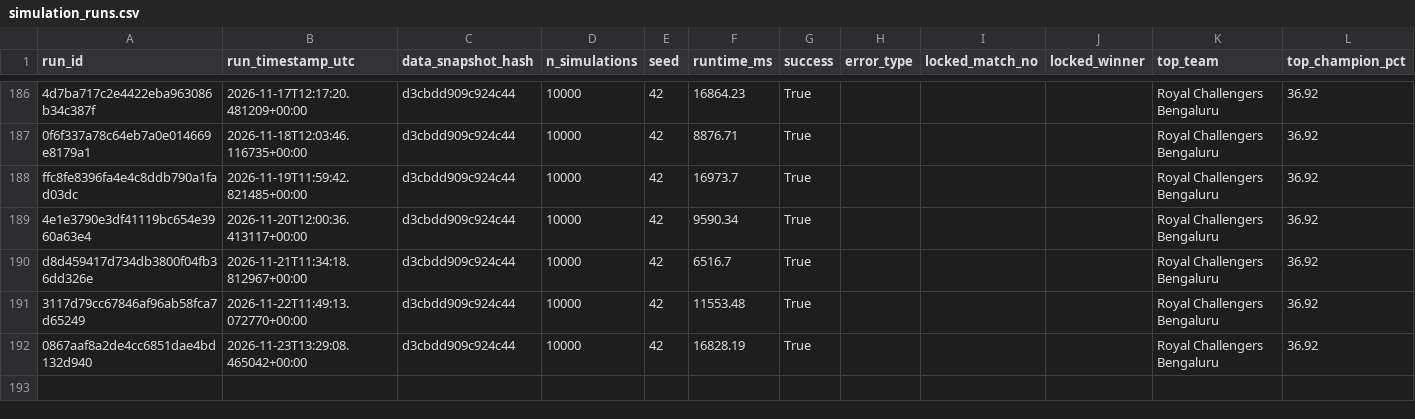
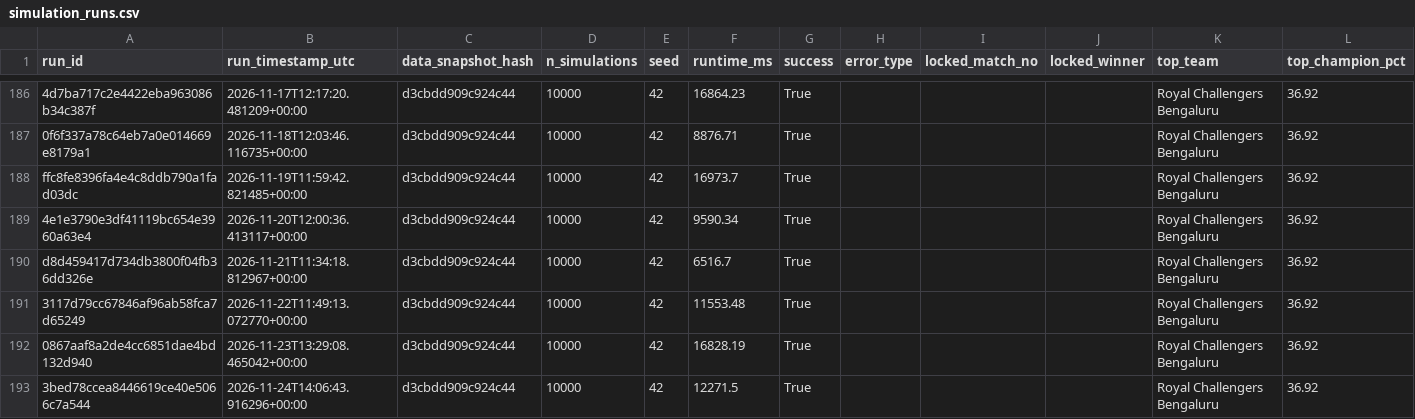
Before and after one commit to Vatsalsrivastava1209/IPL-Predictor, a CSV file: outputs/simulation_runs.csv, drawn as a sheet; only a part is shown, gaps mark what is left out; the diff names each change by its address in the sheet, - before the commit and + after, or states it on an @@ line.

```diff
--- a/outputs/simulation_runs.csv
+++ b/outputs/simulation_runs.csv
+row 193: 3bed78ccea8446619ce40e5066c7a544 | 2026-11-24T14:06:43.916296+00:00 | d3cbdd909c924c44 | 10000 | 42 | 12271.5 | True |  |  |  | Royal Challengers Bengaluru | 36.92
```
Also changed, not shown: outputs/probability_history.csv.
